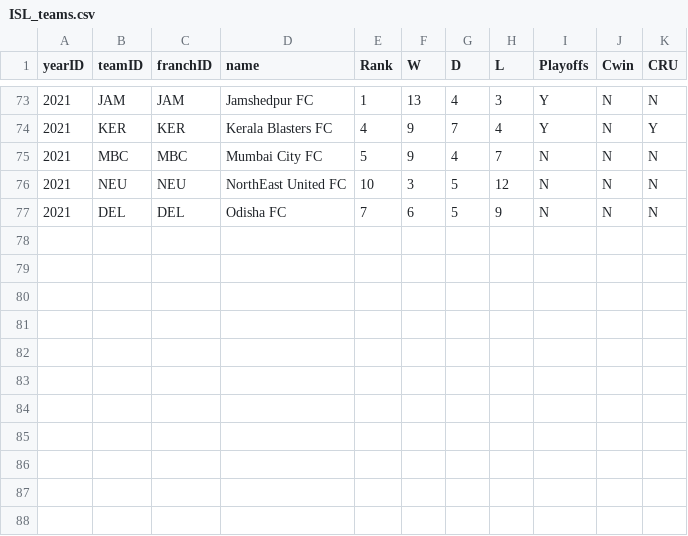
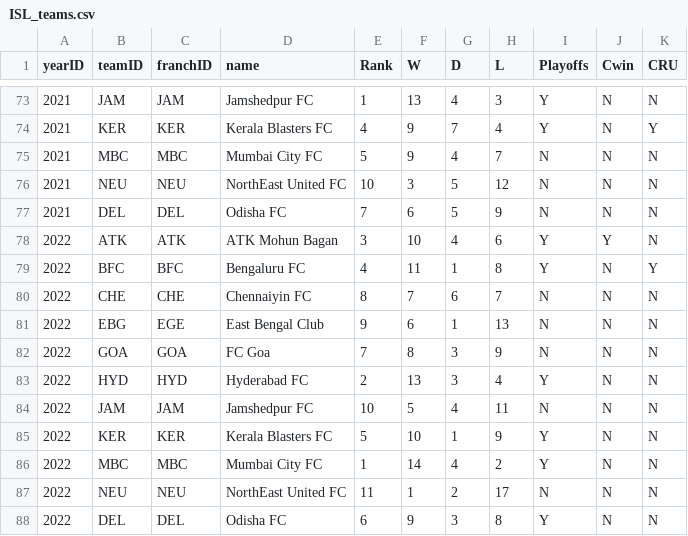
Before and after one commit to Durhamster/Sports_Fan_Misery, a CSV file: src/data/csv/ISL_teams.csv, drawn as a sheet; only a part is shown, gaps mark what is left out.

```diff
--- a/src/data/csv/ISL_teams.csv
+++ b/src/data/csv/ISL_teams.csv
@@ -77 +77,12 @@ yearID,teamID,franchID,name,Rank,W,D,L,Playoffs,Cwin,CRU
 2021,DEL,DEL,Odisha FC,7,6,5,9,N,N,N
+2022,ATK,ATK,ATK Mohun Bagan,3,10,4,6,Y,Y,N
+2022,BFC,BFC,Bengaluru FC,4,11,1,8,Y,N,Y
+2022,CHE,CHE,Chennaiyin FC,8,7,6,7,N,N,N
+2022,EBG,EGE,East Bengal Club,9,6,1,13,N,N,N
+2022,GOA,GOA,FC Goa,7,8,3,9,N,N,N
+2022,HYD,HYD,Hyderabad FC,2,13,3,4,Y,N,N
+2022,JAM,JAM,Jamshedpur FC,10,5,4,11,N,N,N
+2022,KER,KER,Kerala Blasters FC,5,10,1,9,Y,N,N
+2022,MBC,MBC,Mumbai City FC,1,14,4,2,Y,N,N
+2022,NEU,NEU,NorthEast United FC,11,1,2,17,N,N,N
+2022,DEL,DEL,Odisha FC,6,9,3,8,Y,N,N
```
Also changed, not shown: 6 other files.
